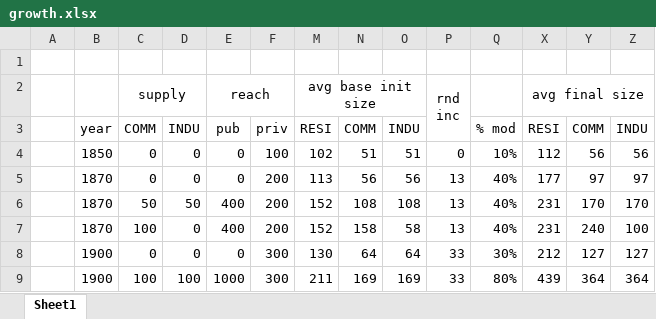
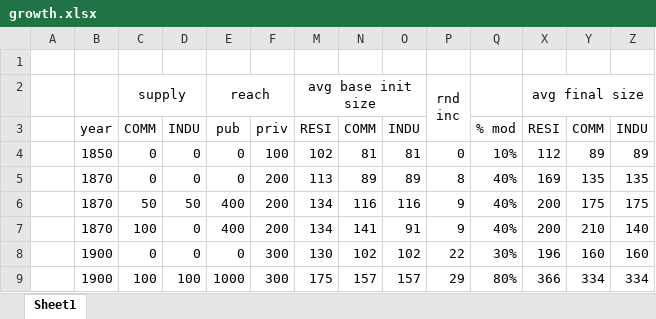
Before and after one commit to MrWolfZ/transport-fever-2-natural-town-growth, an Excel workbook: growth.xlsx, sheet Sheet1, drawn as a sheet; only a part is shown; values as stored, in another font and other column widths than the file's, no borders; removed rows and columns are numbered as before the commit, all else as after; rows hold the shown columns only; the diff covers the shown part only; the diff names each change by its address in the sheet, - before the commit and + after, or states it on an @@ line.

```diff
--- a/growth.xlsx (sheet Sheet1)
+++ b/growth.xlsx (sheet Sheet1)
-N4: 51
+N4: 81
-O4: 51
+O4: 81
-Y4: 56
+Y4: 89
-Z4: 56
+Z4: 89
-N5: 56
+N5: 89
-O5: 56
+O5: 89
-P5: 13
+P5: 8
-X5: 177
+X5: 169
-Y5: 97
+Y5: 135
-Z5: 97
+Z5: 135
-M6: 152
+M6: 134
-N6: 108
+N6: 116
-O6: 108
+O6: 116
-P6: 13
+P6: 9
-X6: 231
+X6: 200
-Y6: 170
+Y6: 175
-Z6: 170
+Z6: 175
-row 7:  | 1870 | 100 | 0 | 400 | 200 | 152 | 158 | 58 | 13 | 40% | 231 | 240 | 100
+row 7:  | 1870 | 100 | 0 | 400 | 200 | 134 | 141 | 91 | 9 | 40% | 200 | 210 | 140
-N8: 64
+N8: 102
-O8: 64
+O8: 102
-P8: 33
+P8: 22
-X8: 212
+X8: 196
-Y8: 127
+Y8: 160
-Z8: 127
+Z8: 160
-M9: 211
+M9: 175
-N9: 169
+N9: 157
-O9: 169
+O9: 157
-P9: 33
+P9: 29
-X9: 439
+X9: 366
-Y9: 364
+Y9: 334
-Z9: 364
+Z9: 334
```
Also changed, not shown: 14 added rows, 14 removed rows and 28 edited cells elsewhere in this sheet, formulas that keep their value, hidden cells, 1 other file.
